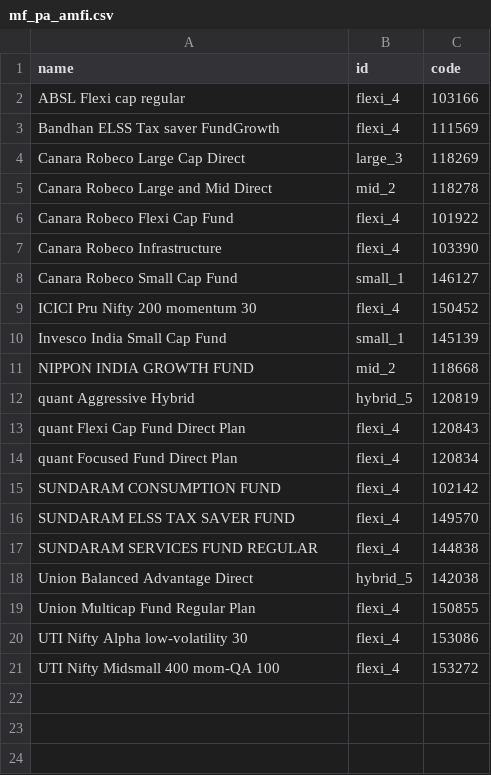
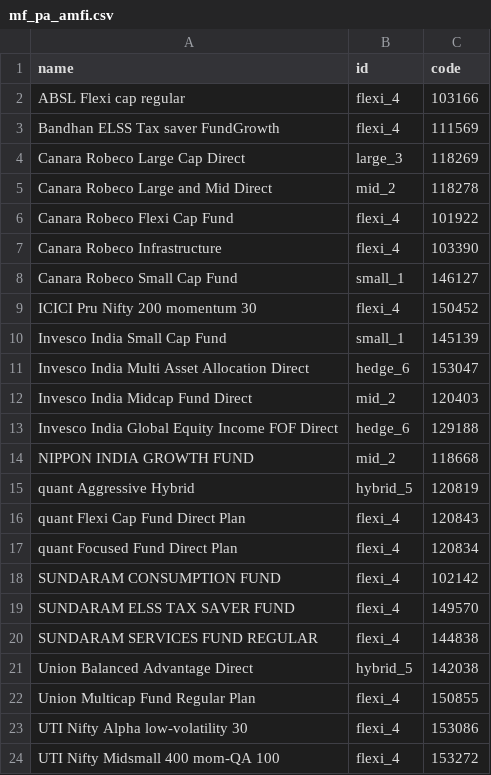
Before and after one commit to gauravsa123/stocks, a CSV file: mf_pa_amfi.csv, drawn as a sheet.

Commit message:
Update mf_pa_amfi.csv

```diff
--- a/mf_pa_amfi.csv
+++ b/mf_pa_amfi.csv
@@ -10,2 +10,5 @@ ICICI Pru Nifty 200 momentum 30,flexi_4,150452
 Invesco India Small Cap Fund,small_1,145139
+Invesco India Multi Asset Allocation Direct,hedge_6,153047
+Invesco India Midcap Fund Direct,mid_2,120403
+Invesco India Global Equity Income FOF Direct,hedge_6,129188
 NIPPON INDIA GROWTH FUND,mid_2,118668
```
